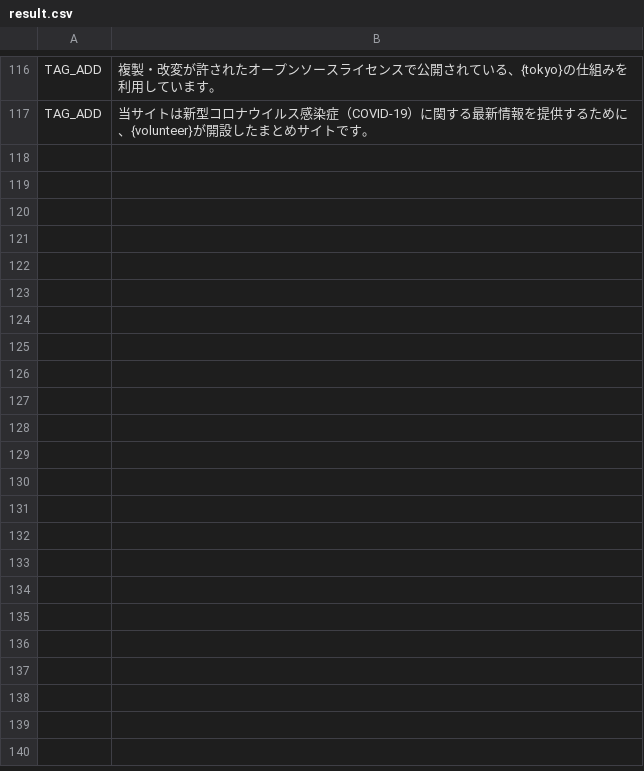
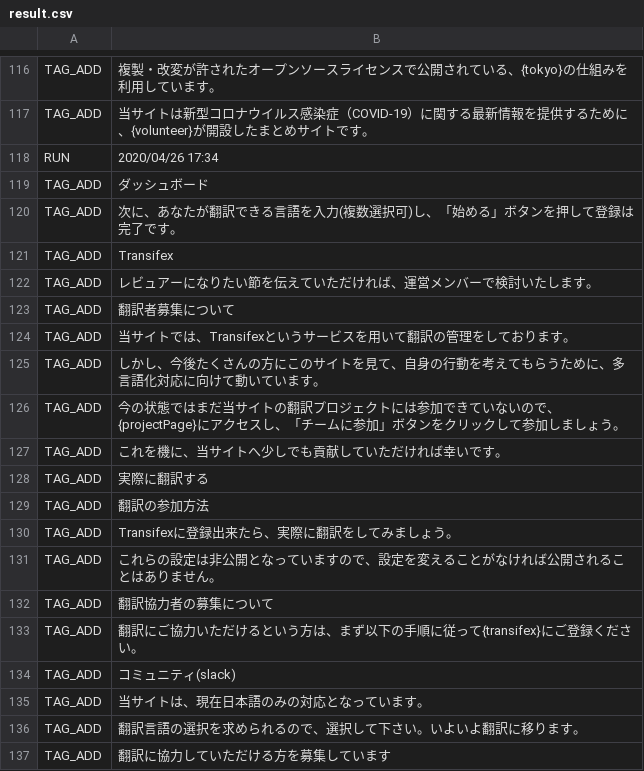
Before and after one commit to stop-covid19-hyogo/covid19, a CSV file: auto-i18n/result.csv, drawn as a sheet; only a part is shown, gaps mark what is left out; the diff covers the shown part only.

```diff
--- a/auto-i18n/result.csv
+++ b/auto-i18n/result.csv
@@ -117 +117,21 @@ TAG_ADD,複製・改変が許されたオープンソースライセンスで公
 TAG_ADD,当サイトは新型コロナウイルス感染症（COVID-19）に関する最新情報を提供するために、{volunteer}が開設したまとめサイトです。
+RUN,2020/04/26 17:34
+TAG_ADD,ダッシュボード
+TAG_ADD,次に、あなたが翻訳できる言語を入力(複数選択可)し、「始める」ボタンを押して登録は完了です。
+TAG_ADD,Transifex
+TAG_ADD,レビュアーになりたい節を伝えていただければ、運営メンバーで検討いたします。
+TAG_ADD,翻訳者募集について
+TAG_ADD,当サイトでは、Transifexというサービスを用いて翻訳の管理をしております。
+TAG_ADD,しかし、今後たくさんの方にこのサイトを見て、自身の行動を考えてもらうために、多言語化対応に向けて動いています。
+TAG_ADD,今の状態ではまだ当サイトの翻訳プロジェクトには参加できていないので、{projectPage}にアクセスし、「チームに参加」ボタンをクリックして参加しましょう。
+TAG_ADD,これを機に、当サイトへ少しでも貢献していただければ幸いです。
+TAG_ADD,実際に翻訳する
+TAG_ADD,翻訳の参加方法
+TAG_ADD,Transifexに登録出来たら、実際に翻訳をしてみましょう。
+TAG_ADD,これらの設定は非公開となっていますので、設定を変えることがなければ公開されることはありません。
+TAG_ADD,翻訳協力者の募集について
+TAG_ADD,翻訳にご協力いただけるという方は、まず以下の手順に従って{transifex}にご登録ください。
+TAG_ADD,コミュニティ(slack)
+TAG_ADD,当サイトは、現在日本語のみの対応となっています。
+TAG_ADD,翻訳言語の選択を求められるので、選択して下さい。いよいよ翻訳に移ります。
+TAG_ADD,翻訳に協力していただける方を募集しています
```
Also changed, not shown: 12 added rows elsewhere in this file, 1 other file.
